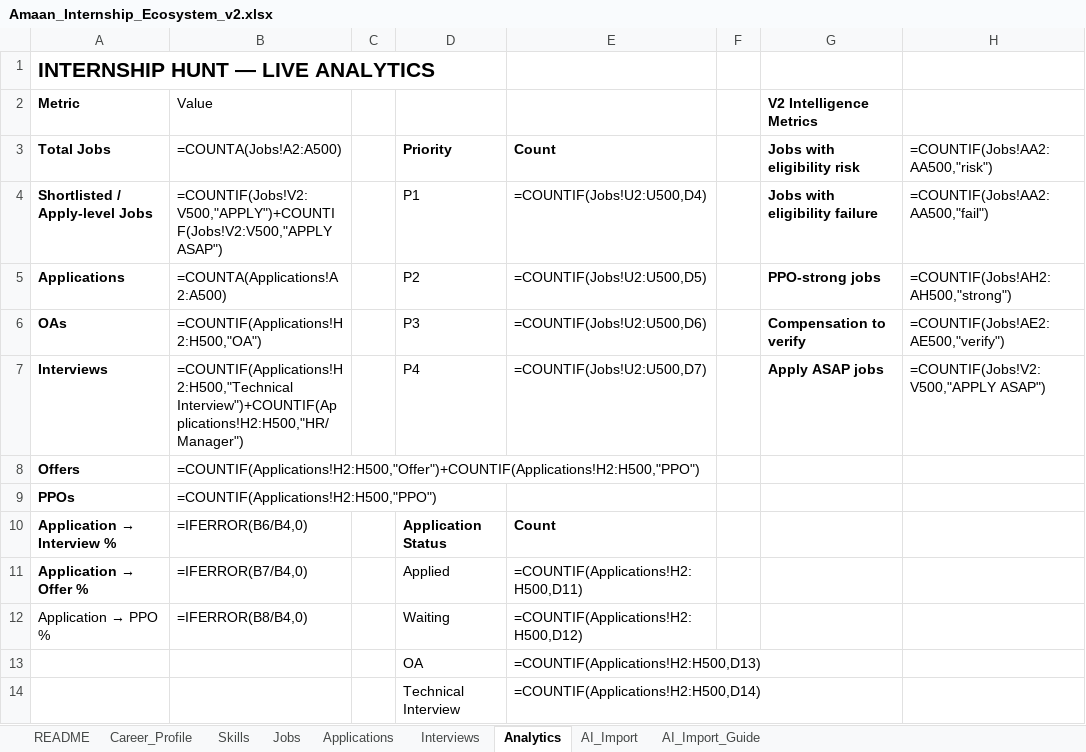
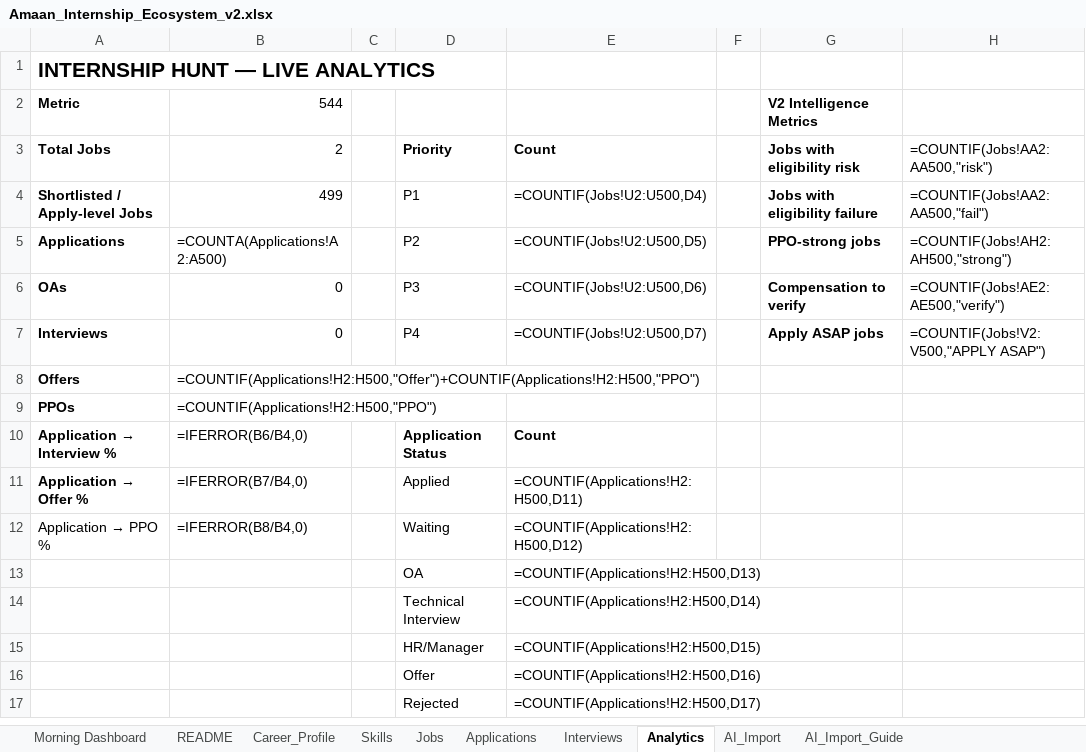
Before and after one commit to AmaanuddinAhmed/InternshipHunter, an Excel workbook: Amaan_Internship_Ecosystem_v2.xlsx, sheet Analytics, drawn as a sheet; only a part is shown; the shorter side is filled out with more unchanged rows; values as stored, in another font and other column widths than the file's, no borders; formulas without a stored value are shown as written; the diff names each change by its address in the sheet, - before the commit and + after, or states it on an @@ line.

```diff
--- a/Amaan_Internship_Ecosystem_v2.xlsx (sheet Analytics)
+++ b/Amaan_Internship_Ecosystem_v2.xlsx (sheet Analytics)
+sheet tab: Morning Dashboard
-B2 (2): Value
+B2 (2): 544
-B3: =COUNTA(Jobs!A2:A500)
+B3: 2
-B4 (2): =COUNTIF(Jobs!V2:V500,"APPLY")+COUNTIF(Jobs!V2:V500,"APPLY ASAP")
+B4 (2): 499
-B6 (2): =COUNTIF(Applications!H2:H500,"OA")
+B6 (2): 0
-B7 (2): =COUNTIF(Applications!H2:H500,"Technical Interview")+COUNTIF(Applications!H2:H500,"HR/Manager")
+B7 (2): 0
```
Also changed, not shown: sheet Jobs, 5 other files.
